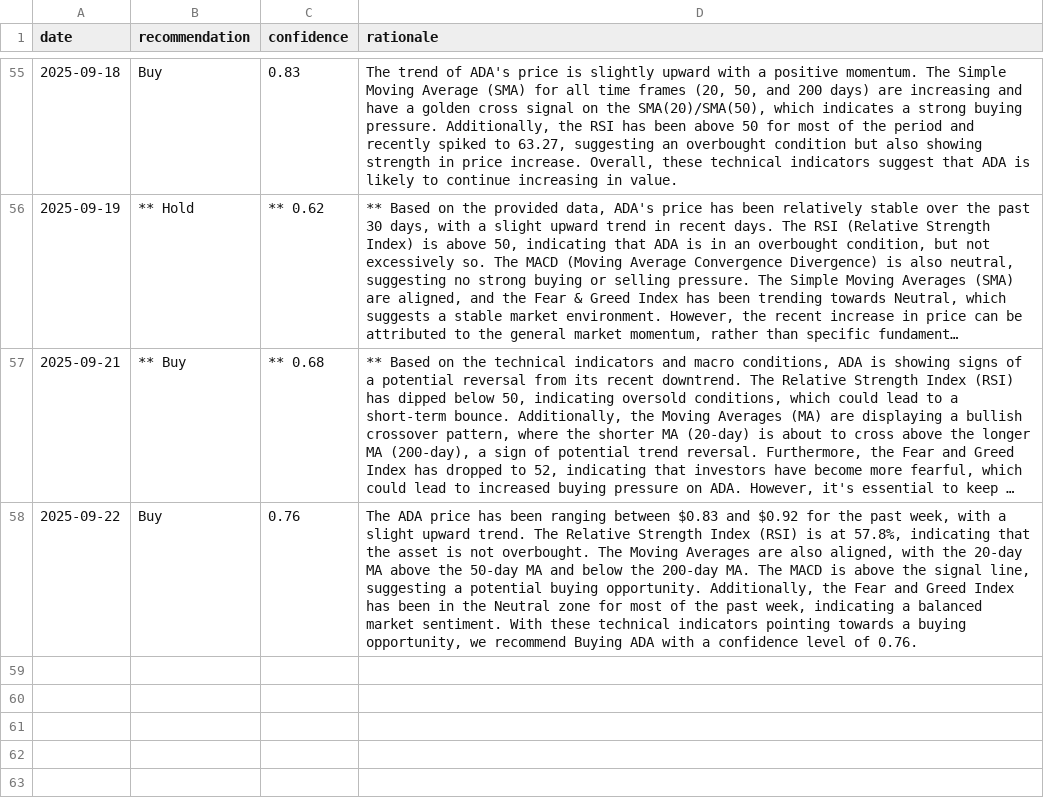
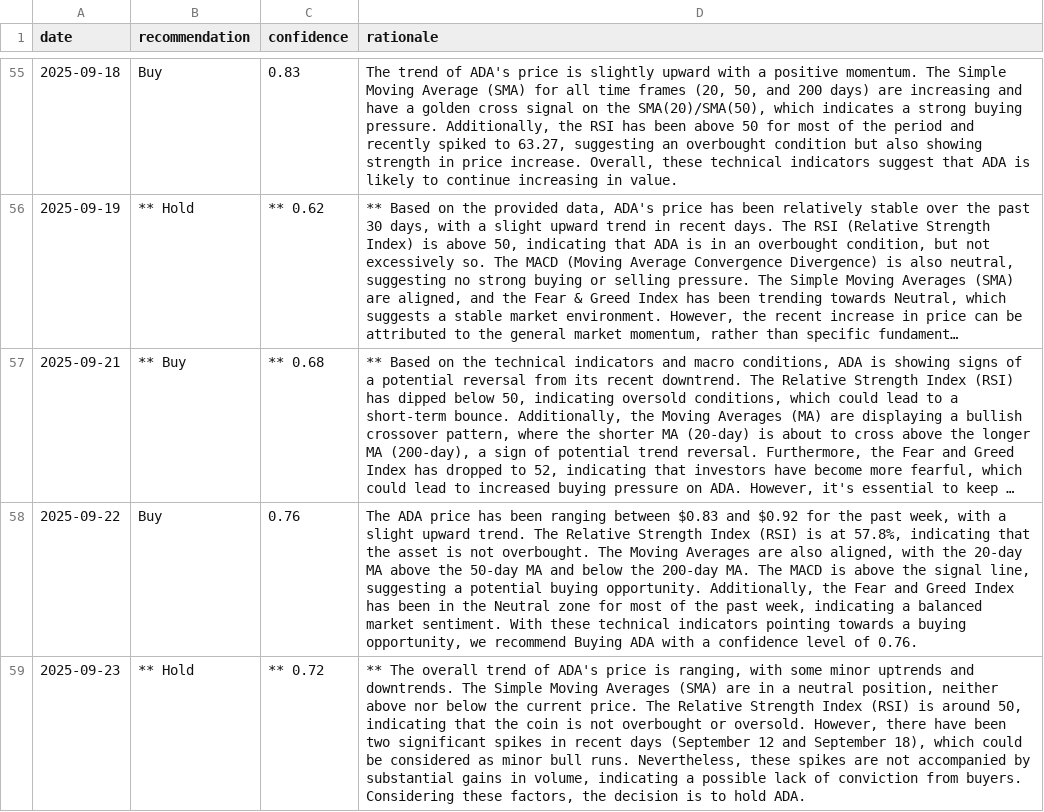
Before and after one commit to amrelsawalhi/DipSignal, a CSV file: data/llama_recommendations_ada.csv, drawn as a sheet; only a part is shown, gaps mark what is left out; long unchanged cells end in …; the diff names each change by its address in the sheet, - before the commit and + after, or states it on an @@ line.

```diff
--- a/data/llama_recommendations_ada.csv
+++ b/data/llama_recommendations_ada.csv
+row 59: 2025-09-23 | ** Hold | ** 0.72 | ** The overall trend of ADA's price is ranging, with some minor uptrends and downtrends. The Simple Moving Averages (SMA) are in a neutral position, neither above nor below the current price. The Relative Strength Index (RSI) is around 50, indicating that the coin is not overbought or oversold. However, there have been two significant spikes in recent days (September 12 and September 18), which could be considered as minor bull runs. Nevertheless, these spikes are not accompanied by substantial gains in volume, indicating a possible lack of conviction from buyers. Considering these factors, the decision is to hold ADA.
```
Also changed, not shown: data/btc_technical.csv, data/llama_recommendations_bnb.csv, 12 other files.
